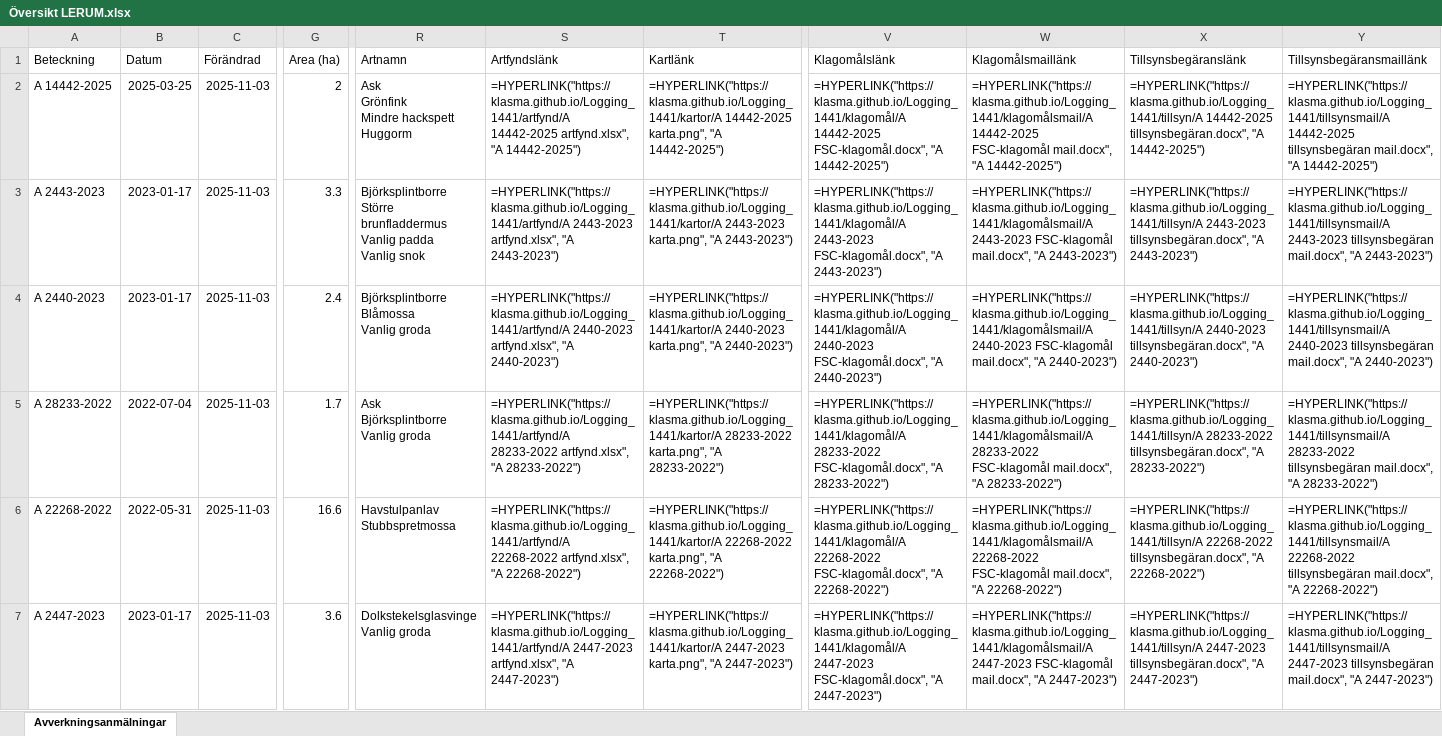
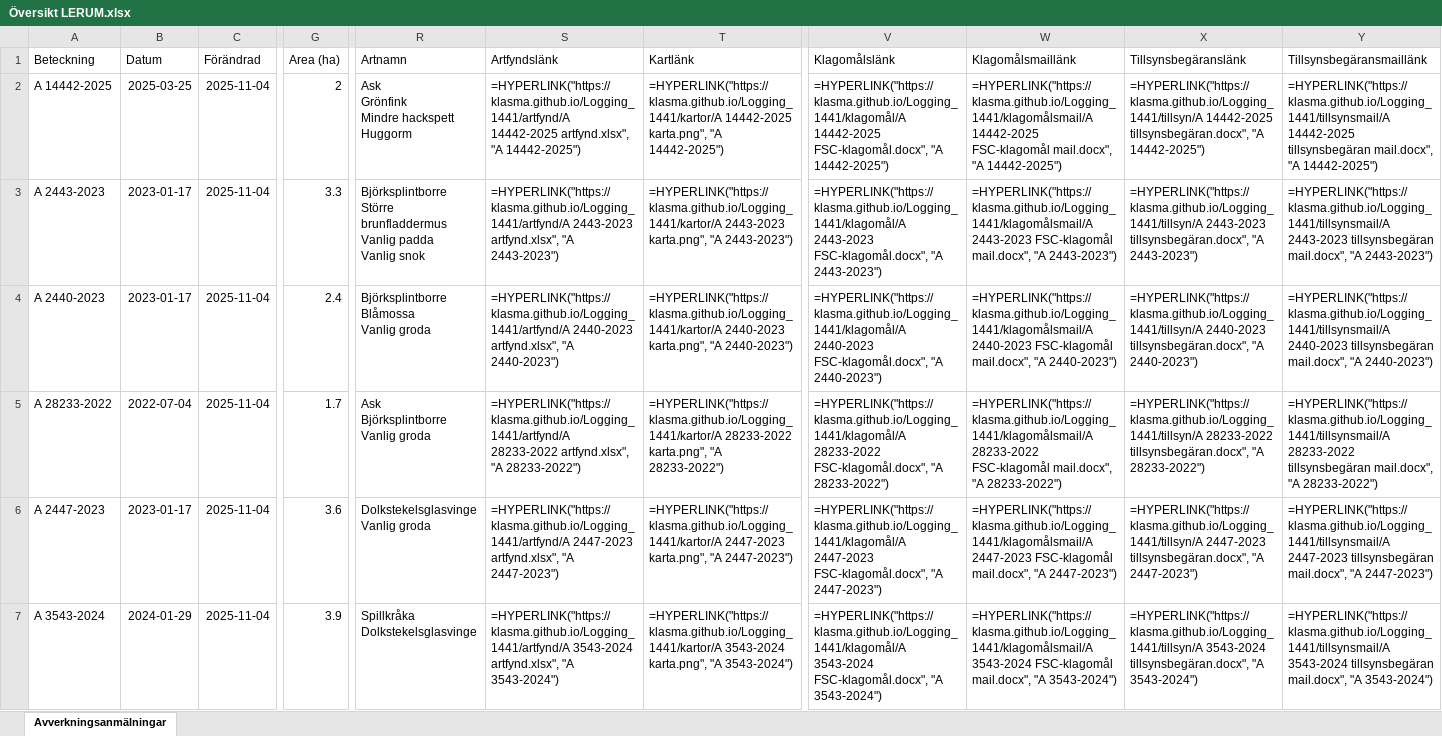
Before and after one commit to klasma/Logging_1441, an Excel workbook: Översikt LERUM.xlsx, sheet Avverkningsanmälningar, drawn as a sheet; only a part is shown, gaps mark what is left out; values as stored, in another font and other column widths than the file's, no borders; formulas without a stored value are shown as written; ↵ is a line break in a cell; the diff covers the shown part only; the diff names each change by its address in the sheet, - before the commit and + after, or states it on an @@ line.

```diff
--- a/Översikt LERUM.xlsx (sheet Avverkningsanmälningar)
+++ b/Översikt LERUM.xlsx (sheet Avverkningsanmälningar)
-C2:C7 (Förändrad): 2025-11-03
+C2:C7 (Förändrad): 2025-11-04
-A6 (Beteckning): A 22268-2022
+A6 (Beteckning): A 2447-2023
-B6 (Datum): 2022-05-31
+B6 (Datum): 2023-01-17
-G6 (Area (ha)): 16.6
+G6 (Area (ha)): 3.6
-R6 (Artnamn): Havstulpanlav ↵ Stubbspretmossa
+R6 (Artnamn): Dolkstekelsglasvinge ↵ Vanlig groda
-S6 (Artfyndslänk): =HYPERLINK("https://klasma.github.io/Logging_1441/artfynd/A 22268-2022 artfynd.xlsx", "A 22268-2022")
+S6 (Artfyndslänk): =HYPERLINK("https://klasma.github.io/Logging_1441/artfynd/A 2447-2023 artfynd.xlsx", "A 2447-2023")
-T6 (Kartlänk): =HYPERLINK("https://klasma.github.io/Logging_1441/kartor/A 22268-2022 karta.png", "A 22268-2022")
+T6 (Kartlänk): =HYPERLINK("https://klasma.github.io/Logging_1441/kartor/A 2447-2023 karta.png", "A 2447-2023")
-V6 (Klagomålslänk): =HYPERLINK("https://klasma.github.io/Logging_1441/klagomål/A 22268-2022 FSC-klagomål.docx", "A 22268-2022")
+V6 (Klagomålslänk): =HYPERLINK("https://klasma.github.io/Logging_1441/klagomål/A 2447-2023 FSC-klagomål.docx", "A 2447-2023")
-W6 (Klagomålsmaillänk): =HYPERLINK("https://klasma.github.io/Logging_1441/klagomålsmail/A 22268-2022 FSC-klagomål mail.docx", "A 22268-2022")
+W6 (Klagomålsmaillänk): =HYPERLINK("https://klasma.github.io/Logging_1441/klagomålsmail/A 2447-2023 FSC-klagomål mail.docx", "A 2447-2023")
-X6 (Tillsynsbegäranslänk): =HYPERLINK("https://klasma.github.io/Logging_1441/tillsyn/A 22268-2022 tillsynsbegäran.docx", "A 22268-2022")
+X6 (Tillsynsbegäranslänk): =HYPERLINK("https://klasma.github.io/Logging_1441/tillsyn/A 2447-2023 tillsynsbegäran.docx", "A 2447-2023")
-Y6 (Tillsynsbegäransmaillänk): =HYPERLINK("https://klasma.github.io/Logging_1441/tillsynsmail/A 22268-2022 tillsynsbegäran mail.docx", "A 22268-2022")
+Y6 (Tillsynsbegäransmaillänk): =HYPERLINK("https://klasma.github.io/Logging_1441/tillsynsmail/A 2447-2023 tillsynsbegäran mail.docx", "A 2447-2023")
-A7 (Beteckning): A 2447-2023
+A7 (Beteckning): A 3543-2024
-B7 (Datum): 2023-01-17
+B7 (Datum): 2024-01-29
-G7 (Area (ha)): 3.6
+G7 (Area (ha)): 3.9
-R7 (Artnamn): Dolkstekelsglasvinge ↵ Vanlig groda
+R7 (Artnamn): Spillkråka ↵ Dolkstekelsglasvinge
-S7 (Artfyndslänk): =HYPERLINK("https://klasma.github.io/Logging_1441/artfynd/A 2447-2023 artfynd.xlsx", "A 2447-2023")
+S7 (Artfyndslänk): =HYPERLINK("https://klasma.github.io/Logging_1441/artfynd/A 3543-2024 artfynd.xlsx", "A 3543-2024")
-T7 (Kartlänk): =HYPERLINK("https://klasma.github.io/Logging_1441/kartor/A 2447-2023 karta.png", "A 2447-2023")
+T7 (Kartlänk): =HYPERLINK("https://klasma.github.io/Logging_1441/kartor/A 3543-2024 karta.png", "A 3543-2024")
-V7 (Klagomålslänk): =HYPERLINK("https://klasma.github.io/Logging_1441/klagomål/A 2447-2023 FSC-klagomål.docx", "A 2447-2023")
+V7 (Klagomålslänk): =HYPERLINK("https://klasma.github.io/Logging_1441/klagomål/A 3543-2024 FSC-klagomål.docx", "A 3543-2024")
-W7 (Klagomålsmaillänk): =HYPERLINK("https://klasma.github.io/Logging_1441/klagomålsmail/A 2447-2023 FSC-klagomål mail.docx", "A 2447-2023")
+W7 (Klagomålsmaillänk): =HYPERLINK("https://klasma.github.io/Logging_1441/klagomålsmail/A 3543-2024 FSC-klagomål mail.docx", "A 3543-2024")
-X7 (Tillsynsbegäranslänk): =HYPERLINK("https://klasma.github.io/Logging_1441/tillsyn/A 2447-2023 tillsynsbegäran.docx", "A 2447-2023")
+X7 (Tillsynsbegäranslänk): =HYPERLINK("https://klasma.github.io/Logging_1441/tillsyn/A 3543-2024 tillsynsbegäran.docx", "A 3543-2024")
-Y7 (Tillsynsbegäransmaillänk): =HYPERLINK("https://klasma.github.io/Logging_1441/tillsynsmail/A 2447-2023 tillsynsbegäran mail.docx", "A 2447-2023")
+Y7 (Tillsynsbegäransmaillänk): =HYPERLINK("https://klasma.github.io/Logging_1441/tillsynsmail/A 3543-2024 tillsynsbegäran mail.docx", "A 3543-2024")
```
Also changed, not shown: 426 edited cells elsewhere in this sheet, artfynd/A 14442-2025 artfynd.xlsx, artfynd/A 2438-2023 artfynd.xlsx, 53 other files.
